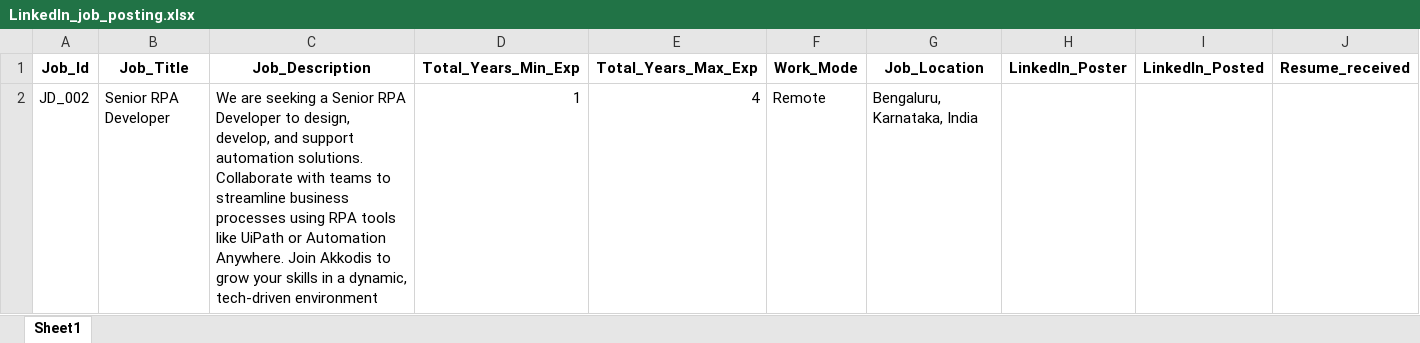
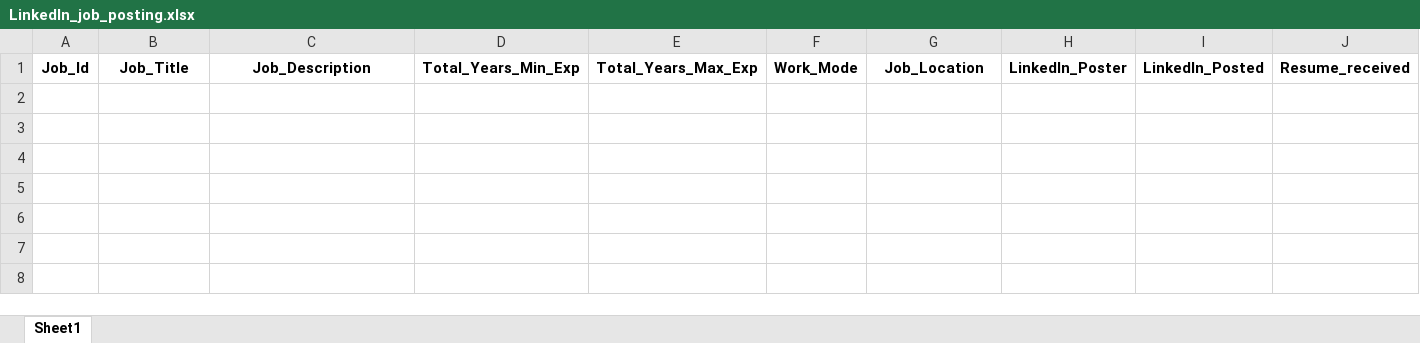
Before and after one commit to M-P-Mohanty/LinkedIn_Automation, an Excel workbook: LinkedIn_job_posting.xlsx, sheet Sheet1, drawn as a sheet; only a part is shown; values as stored, in another font and other column widths than the file's, no borders; rows hold the shown columns only; ↵ is a line break in a cell; the diff names each change by its address in the sheet, - before the commit and + after, or states it on an @@ line.

Commit message:
Deleted Job_Id JD_002

```diff
--- a/LinkedIn_job_posting.xlsx (sheet Sheet1)
+++ b/LinkedIn_job_posting.xlsx (sheet Sheet1)
-row 2: JD_002 | Senior RPA Developer | We are seeking a Senior RPA Developer to design, develop, and support automation solutions. ↵ Collaborate with teams to streamline business processes using RPA tools like UiPath or Automation Anywhere. Join Akkodis to grow your skills in a dynamic, tech-driven environment | 1 | 4 | Remote | Bengaluru, Karnataka, India
```
